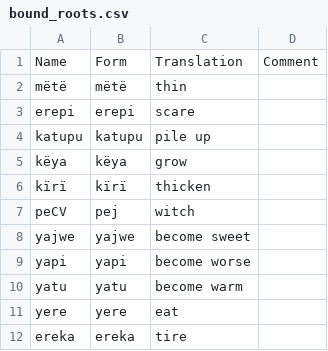
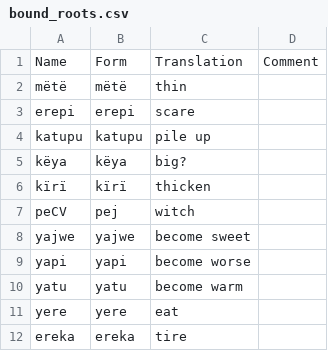
Before and after one commit to fmatter/uniparser-yawarana, a CSV file: data/bound_roots.csv, drawn as a sheet.

```diff
--- a/data/bound_roots.csv
+++ b/data/bound_roots.csv
@@ -4,3 +4,3 @@ erepi,erepi,scare,
 katupu,katupu,pile up,
-këya,këya,grow,
+këya,këya,big?,
 kïrï,kïrï,thicken,
```
Also changed, not shown: data/derivations/macaus.csv, data/derivations/tavbz.csv, 7 other files.
